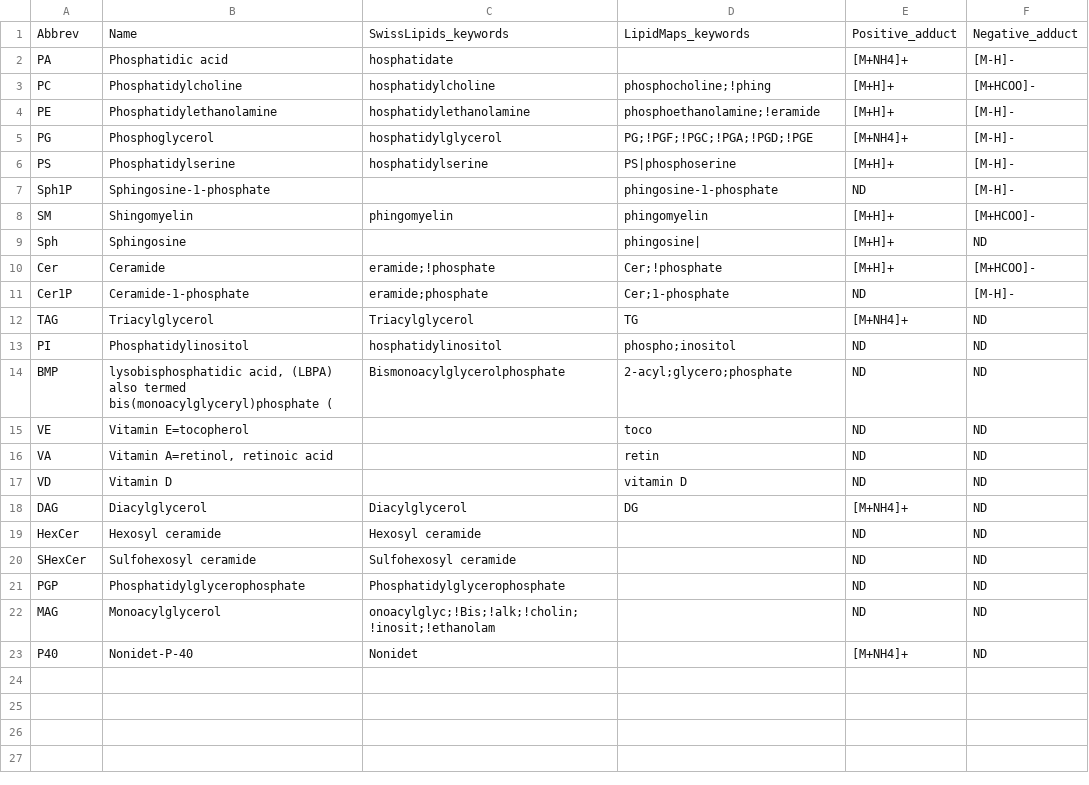
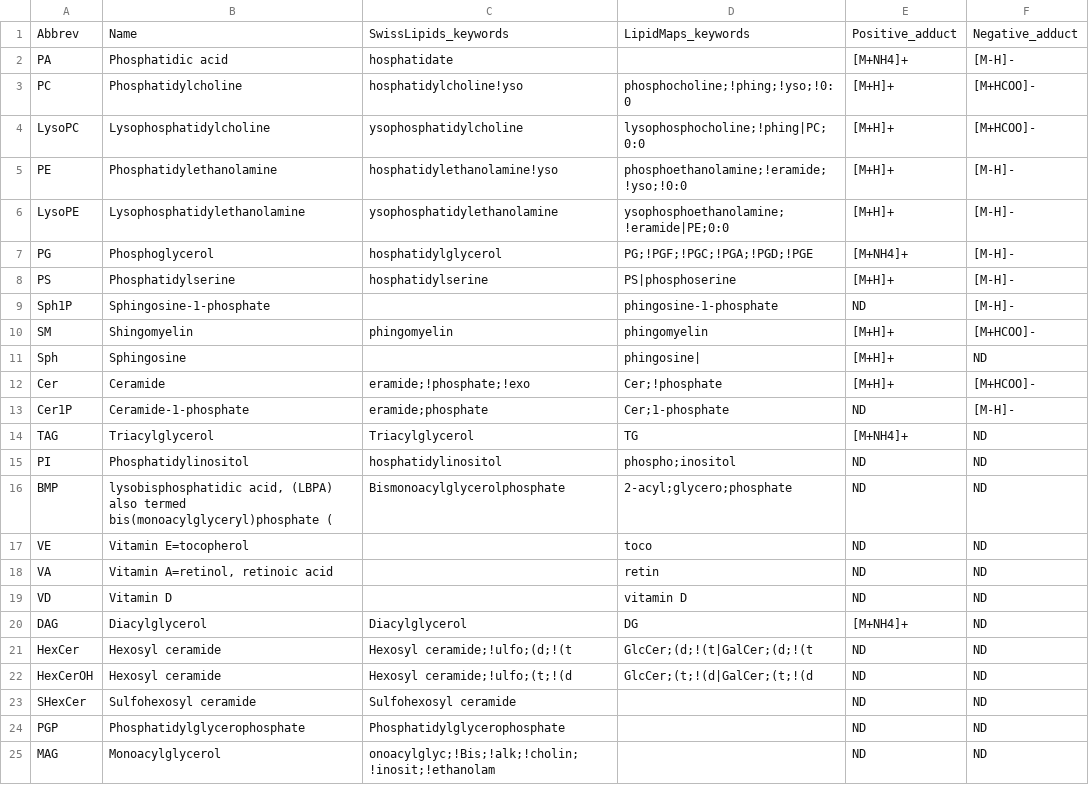
Before and after one commit to saezlab/lipyd, a CSV file: lipid_names_v2.csv, drawn as a sheet; only a part is shown; the shorter side is filled out with more unchanged rows.

Commit message:
lipid names updated

```diff
--- a/lipid_names_v2.csv
+++ b/lipid_names_v2.csv
@@ -2,4 +2,6 @@ Abbrev	Name	SwissLipids_keywords	LipidMaps_keywords	Positive_adduct	Negative_add
 PA	Phosphatidic acid	hosphatidate		[M+NH4]+	[M-H]-
-PC	Phosphatidylcholine	hosphatidylcholine	phosphocholine;!phing	[M+H]+	[M+HCOO]-
-PE	Phosphatidylethanolamine	hosphatidylethanolamine	phosphoethanolamine;!eramide	[M+H]+	[M-H]-
+PC	Phosphatidylcholine	hosphatidylcholine!yso	phosphocholine;!phing;!yso;!0:0	[M+H]+	[M+HCOO]-
+LysoPC	Lysophosphatidylcholine	ysophosphatidylcholine	lysophosphocholine;!phing|PC;0:0	[M+H]+	[M+HCOO]-
+PE	Phosphatidylethanolamine	hosphatidylethanolamine!yso	phosphoethanolamine;!eramide;!yso;!0:0	[M+H]+	[M-H]-
+LysoPE	Lysophosphatidylethanolamine	ysophosphatidylethanolamine	ysophosphoethanolamine;!eramide|PE;0:0	[M+H]+	[M-H]-
 PG	Phosphoglycerol	hosphatidylglycerol	PG;!PGF;!PGC;!PGA;!PGD;!PGE	[M+NH4]+	[M-H]-
@@ -9,3 +11,3 @@ SM	Shingomyelin	phingomyelin	phingomyelin	[M+H]+	[M+HCOO]-
 Sph	Sphingosine		phingosine|	[M+H]+	ND
-Cer	Ceramide	eramide;!phosphate	Cer;!phosphate	[M+H]+	[M+HCOO]-
+Cer	Ceramide	eramide;!phosphate;!exo	Cer;!phosphate	[M+H]+	[M+HCOO]-
 Cer1P	Ceramide-1-phosphate	eramide;phosphate	Cer;1-phosphate	ND	[M-H]-
@@ -18,3 +20,4 @@ VD	Vitamin D		vitamin D	ND	ND
 DAG	Diacylglycerol	Diacylglycerol	DG	[M+NH4]+	ND
-HexCer	Hexosyl ceramide	Hexosyl ceramide		ND	ND
+HexCer	Hexosyl ceramide	Hexosyl ceramide;!ulfo;(d;!(t	GlcCer;(d;!(t|GalCer;(d;!(t	ND	ND
+HexCerOH	Hexosyl ceramide	Hexosyl ceramide;!ulfo;(t;!(d	GlcCer;(t;!(d|GalCer;(t;!(d	ND	ND
 SHexCer	Sulfohexosyl ceramide	Sulfohexosyl ceramide		ND	ND
```
